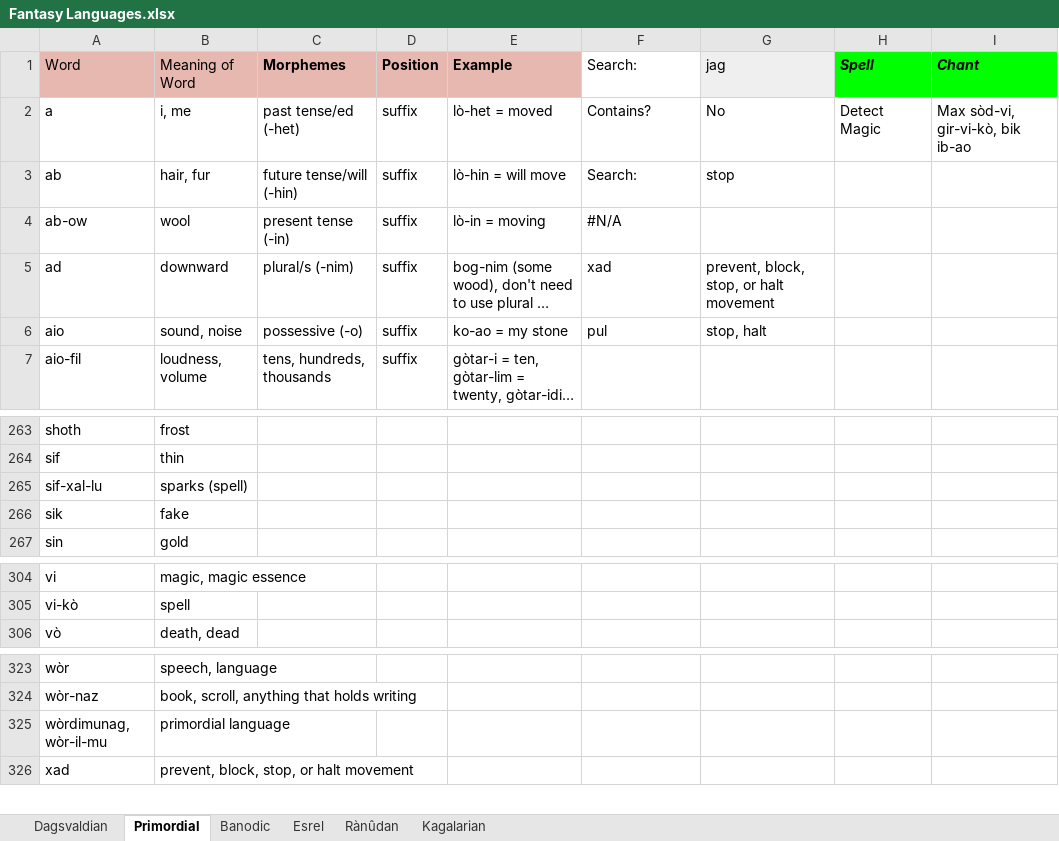
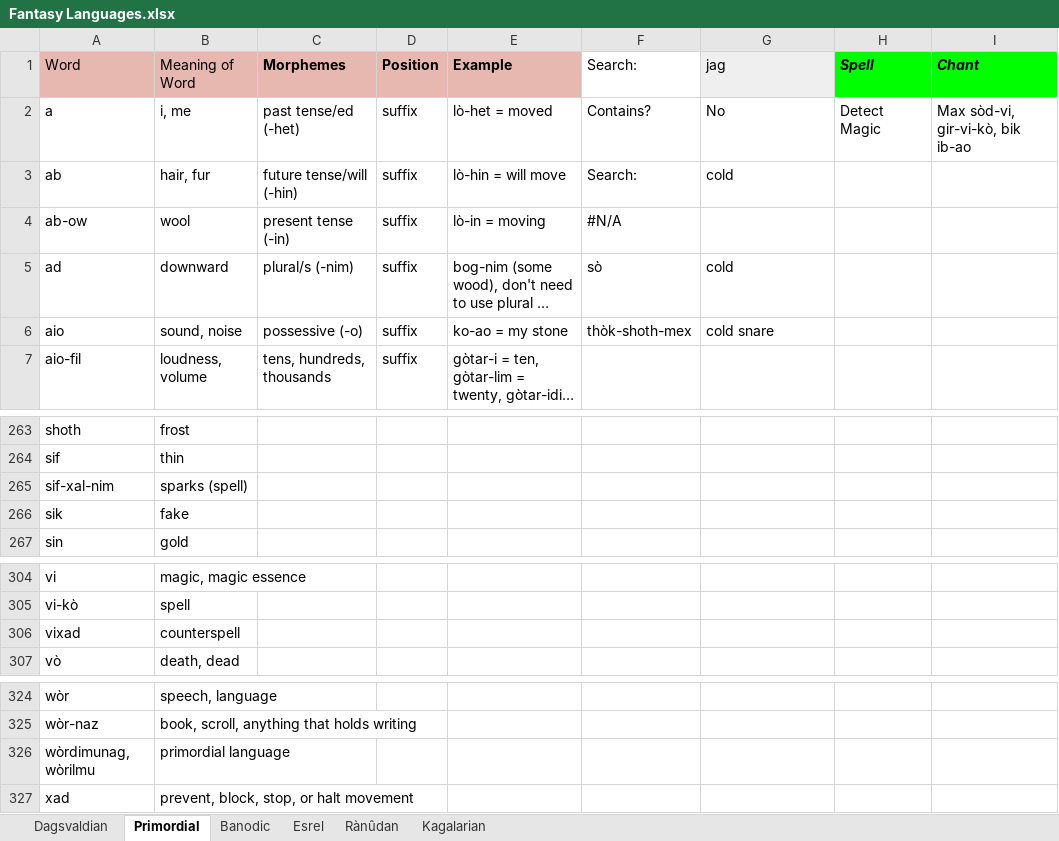
Before and after one commit to Oneo64/Aldpor, an Excel workbook: Conlangs/Fantasy Languages.xlsx, sheet Primordial, drawn as a sheet; only a part is shown, gaps mark what is left out; long unchanged cells end in …; values as stored, in another font and other column widths than the file's, no borders; charts and pictures not drawn; addresses are those after the commit; the diff names each change by its address in the sheet, - before the commit and + after, or states it on an @@ line.

```diff
--- a/Conlangs/Fantasy Languages.xlsx (sheet Primordial)
+++ b/Conlangs/Fantasy Languages.xlsx (sheet Primordial)
-G3 (jag): stop
+G3 (jag): cold
-F5 (Search:): xad
+F5 (Search:): sò
-G5 (jag): prevent, block, stop, or halt movement
+G5 (jag): cold
-F6 (Search:): pul
+F6 (Search:): thòk-shoth-mex
-G6 (jag): stop, halt
+G6 (jag): cold snare
-A265 (Word): sif-xal-lu
+A265 (Word): sif-xal-nim
+row 306: vixad | counterspell
-A326 (Word): wòrdimunag, wòr-il-mu
+A326 (Word): wòrdimunag, wòrilmu
```
Also changed, not shown: sheet Dagsvaldian, sheet Esrel, sheet Rànûdan.
